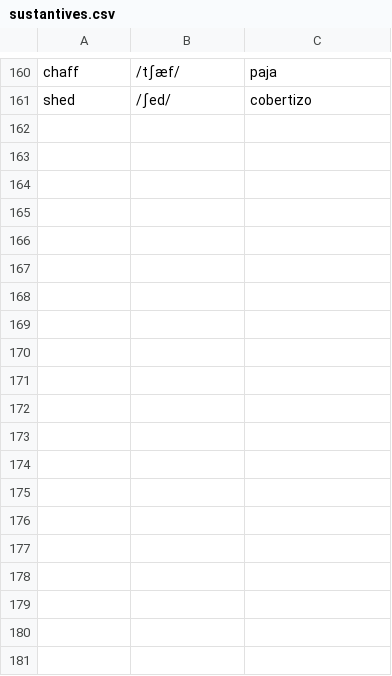
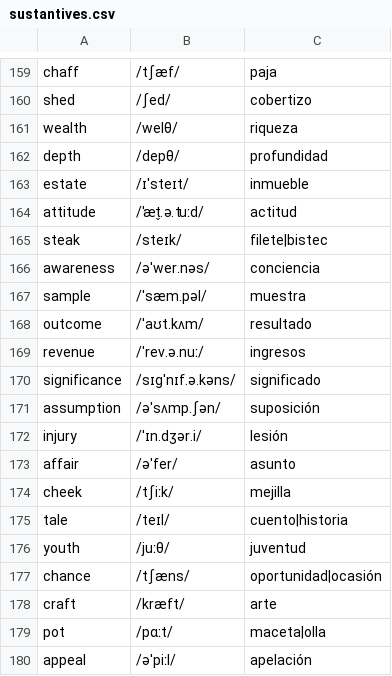
Before and after one commit to pedronalbert/english-practicer, a CSV file: data/sustantives.csv, drawn as a sheet; only a part is shown, gaps mark what is left out; the diff covers the shown part only; the diff names each change by its address in the sheet, - before the commit and + after, or states it on an @@ line.

```diff
--- a/data/sustantives.csv
+++ b/data/sustantives.csv
+row 161: wealth | /welθ/ | riqueza
+row 162: depth | /depθ/ | profundidad
+row 163: estate | /ɪˈsteɪt/ | inmueble
+row 164: attitude | /ˈæt̬.ə.tuːd/ | actitud
+row 165: steak | /steɪk/ | filete|bistec
+row 166: awareness | /əˈwer.nəs/ | conciencia
+row 167: sample | /ˈsæm.pəl/ | muestra
+row 168: outcome | /ˈaʊt.kʌm/ | resultado
+row 169: revenue | /ˈrev.ə.nuː/ | ingresos
+row 170: significance | /sɪɡˈnɪf.ə.kəns/ | significado
+row 171: assumption | /əˈsʌmp.ʃən/ | suposición
+row 172: injury | /ˈɪn.dʒər.i/ | lesión
+row 173: affair | /əˈfer/ | asunto
+row 174: cheek | /tʃiːk/ | mejilla
+row 175: tale | /teɪl/ | cuento|historia
+row 176: youth | /juːθ/ | juventud
+row 177: chance | /tʃæns/ | oportunidad|ocasión
+row 178: craft | /kræft/ | arte
+row 179: pot | /pɑːt/ | maceta|olla
+row 180: appeal | /əˈpiːl/ | apelación
```
Also changed, not shown: 22 added rows, 1 removed row and 4 edited cells elsewhere in this file, 3 other files.
